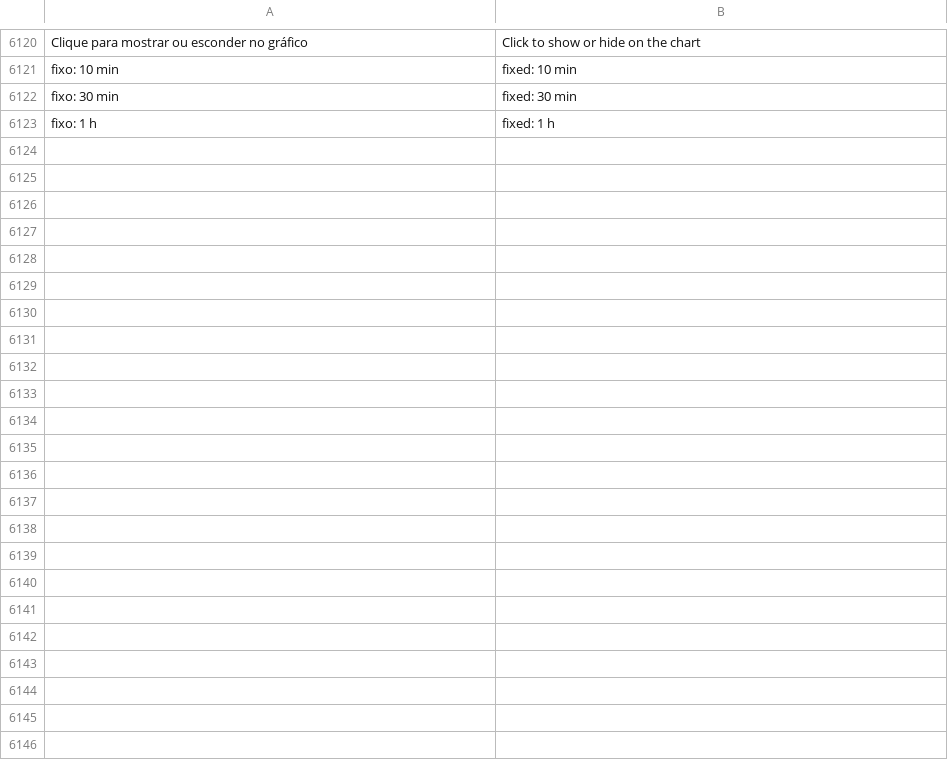
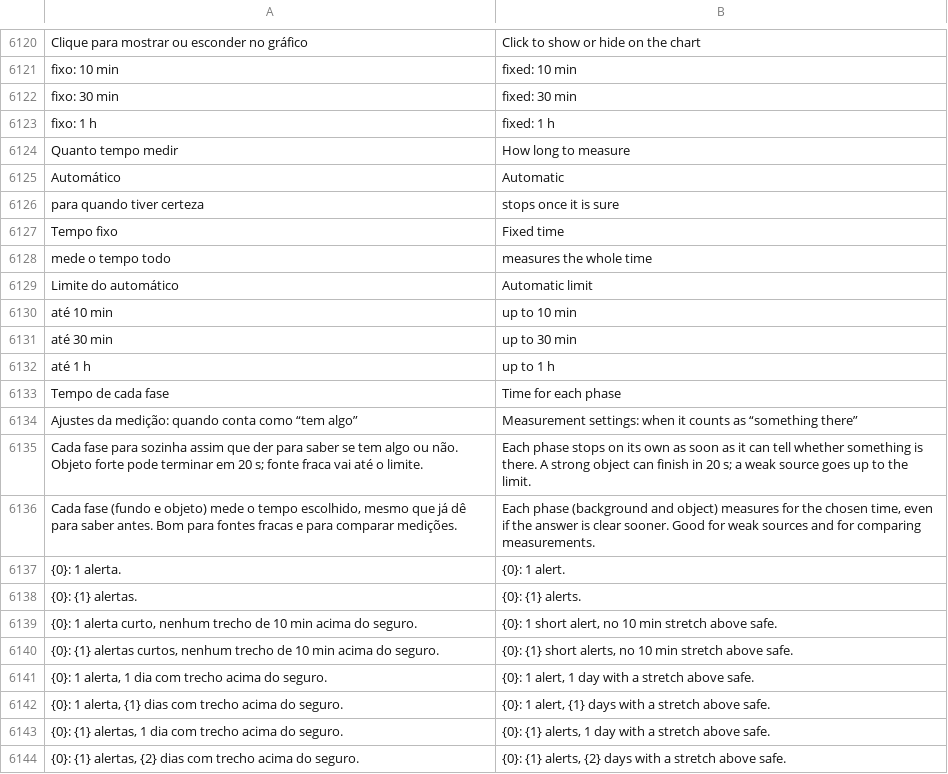
Before and after one commit to matheusAFreitas/radlog, a TSV file: internal/i18n/en.tsv, drawn as a sheet; only a part is shown, gaps mark what is left out.

```diff
--- a/internal/i18n/en.tsv
+++ b/internal/i18n/en.tsv
@@ -6123 +6123,22 @@ fixo: 30 min	fixed: 30 min
 fixo: 1 h	fixed: 1 h
+Quanto tempo medir	How long to measure
+Automático	Automatic
+para quando tiver certeza	stops once it is sure
+Tempo fixo	Fixed time
+mede o tempo todo	measures the whole time
+Limite do automático	Automatic limit
+até 10 min	up to 10 min
+até 30 min	up to 30 min
+até 1 h	up to 1 h
+Tempo de cada fase	Time for each phase
+Ajustes da medição: quando conta como “tem algo”	Measurement settings: when it counts as “something there”
+Cada fase para sozinha assim que der para saber se tem algo ou não. Objeto forte pode terminar em 20 s; fonte fraca vai até o limite.	Each phase stops on its own as soon as it can tell whether something is there. A strong object can finish in 20 s; a weak source goes up to the limit.
+Cada fase (fundo e objeto) mede o tempo escolhido, mesmo que já dê para saber antes. Bom para fontes fracas e para comparar medições.	Each phase (background and object) measures for the chosen time, even if the answer is clear sooner. Good for weak sources and for comparing measurements.
+{0}: 1 alerta.	{0}: 1 alert.
+{0}: {1} alertas.	{0}: {1} alerts.
+{0}: 1 alerta curto, nenhum trecho de 10 min acima do seguro.	{0}: 1 short alert, no 10 min stretch above safe.
+{0}: {1} alertas curtos, nenhum trecho de 10 min acima do seguro.	{0}: {1} short alerts, no 10 min stretch above safe.
+{0}: 1 alerta, 1 dia com trecho acima do seguro.	{0}: 1 alert, 1 day with a stretch above safe.
+{0}: 1 alerta, {1} dias com trecho acima do seguro.	{0}: 1 alert, {1} days with a stretch above safe.
+{0}: {1} alertas, 1 dia com trecho acima do seguro.	{0}: {1} alerts, 1 day with a stretch above safe.
+{0}: {1} alertas, {2} dias com trecho acima do seguro.	{0}: {1} alerts, {2} days with a stretch above safe.
```
Also changed, not shown: 10 other files.
